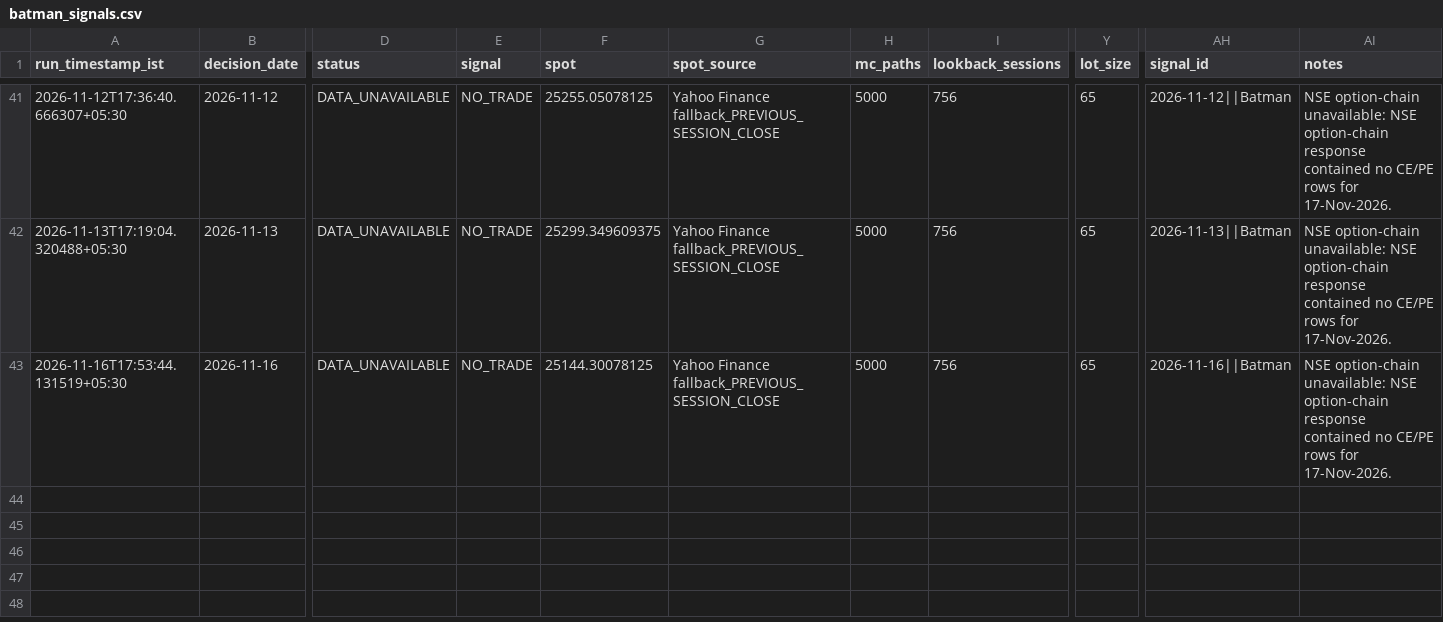
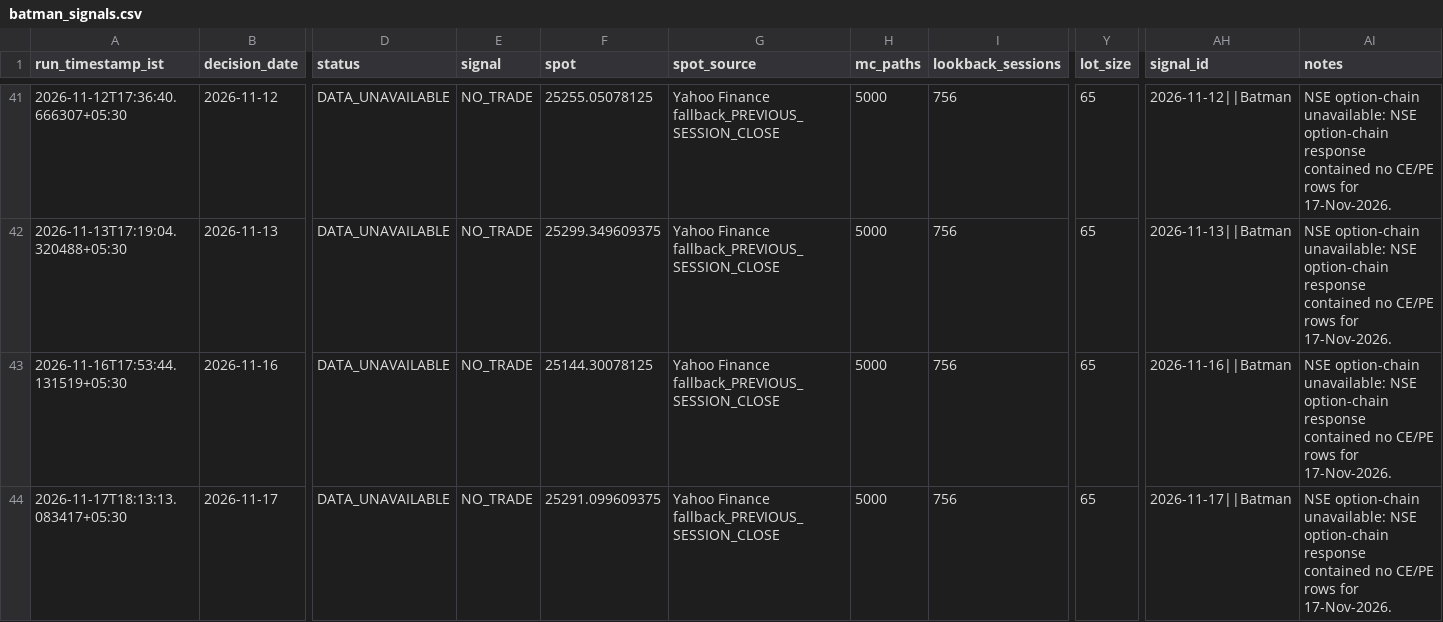
Before and after one commit to vishnuvcr/Nifty, a CSV file: paper_trading/batman_signals.csv, drawn as a sheet; only a part is shown, gaps mark what is left out; rows hold the shown columns only; the diff names each change by its address in the sheet, - before the commit and + after, or states it on an @@ line.

```diff
--- a/paper_trading/batman_signals.csv
+++ b/paper_trading/batman_signals.csv
+row 44: 2026-11-17T18:13:13.083417+05:30 | 2026-11-17 | DATA_UNAVAILABLE | NO_TRADE | 25291.099609375 | Yahoo Finance fallback_PREVIOUS_SESSION_CLOSE | 5000 | 756 | 65 | 2026-11-17||Batman | NSE option-chain unavailable: NSE option-chain response contained no CE/PE rows for 17-Nov-2026.
```
Also changed, not shown: paper_trading/adaptive_feature_history.csv, site/batman/data/batman_signals.csv, 4 other files.
